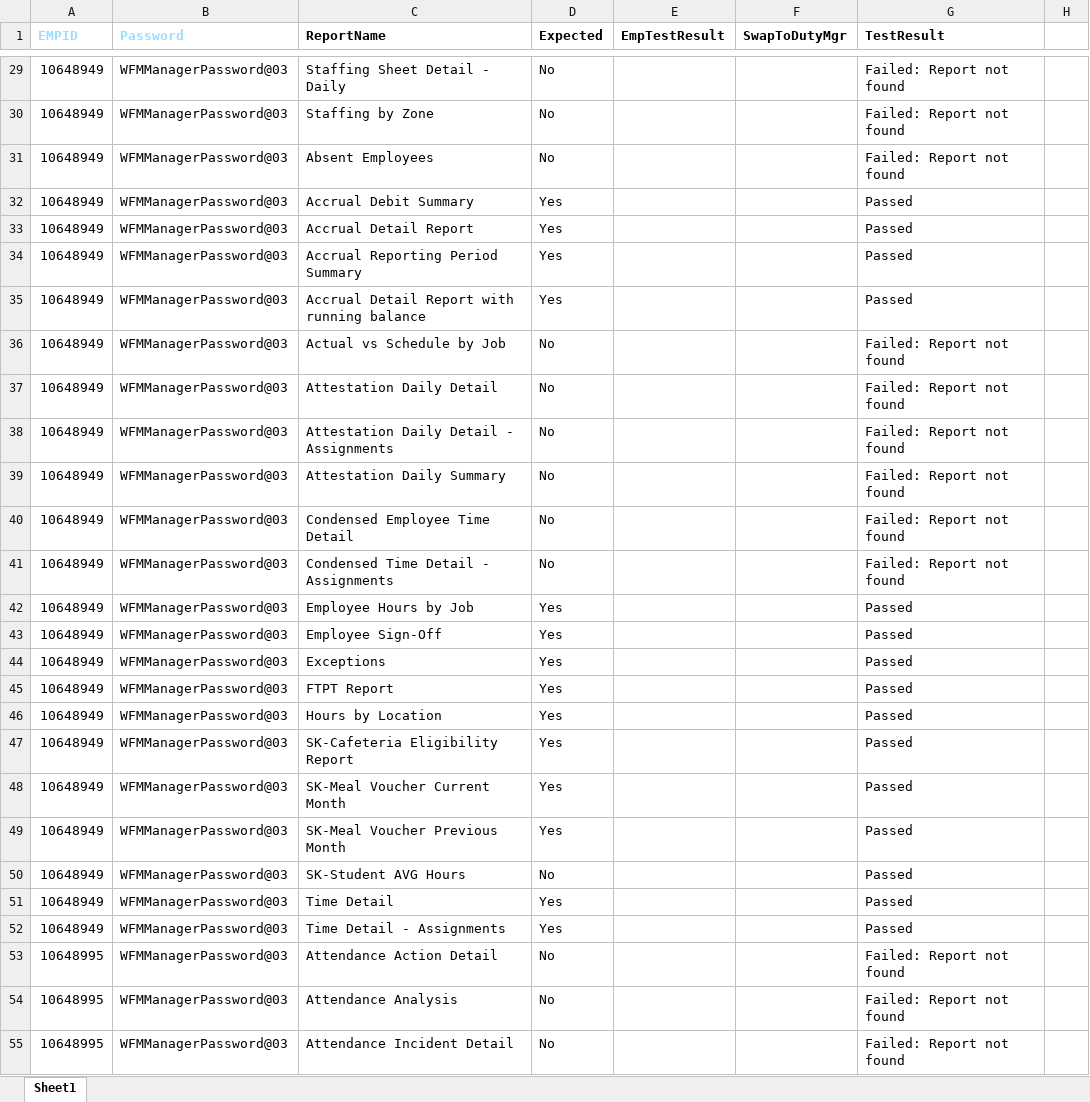
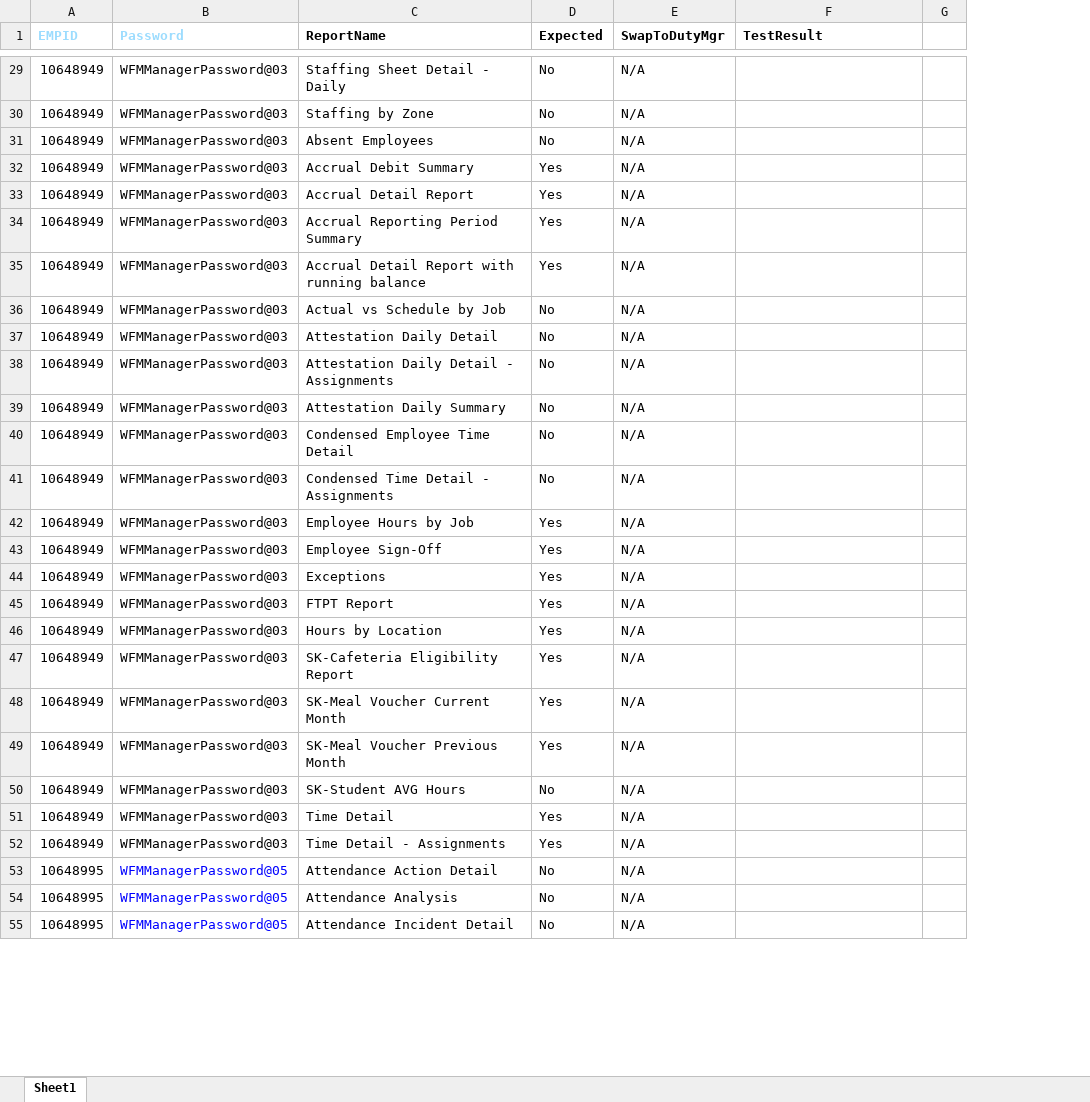
Before and after one commit to VasanthEzhilkumar/WFM, an Excel workbook: Data/ReportView_SK_REG_COMPLETE_updated.xlsx, sheet Sheet1, drawn as a sheet; only a part is shown, gaps mark what is left out; values as stored, in another font and other column widths than the file's, no borders; removed rows and columns are numbered as before the commit, all else as after; the diff covers the shown part only; the diff names each change by its address in the sheet, - before the commit and + after, or states it on an @@ line.

Commit message:
addig steps into Report view of swap to Duty manager persona script

```diff
--- a/Data/ReportView_SK_REG_COMPLETE_updated.xlsx (sheet Sheet1)
+++ b/Data/ReportView_SK_REG_COMPLETE_updated.xlsx (sheet Sheet1)
-column E (EmpTestResult), empty
-E29:E55 (SwapToDutyMgr): (empty)
+E29:E55 (SwapToDutyMgr): N/A
-F29:F31 (TestResult): Failed: Report not found
+F29:F31 (TestResult): (empty)
-F32:F35 (TestResult): Passed
+F32:F35 (TestResult): (empty)
-F36:F41 (TestResult): Failed: Report not found
+F36:F41 (TestResult): (empty)
-F42:F52 (TestResult): Passed
+F42:F52 (TestResult): (empty)
-B53:B55 (Password): WFMManagerPassword@03
+B53:B55 (Password): WFMManagerPassword@05
-B53:B55 text colour: black
+B53:B55 text colour: #0000FF
-F53:F55 (TestResult): Failed: Report not found
+F53:F55 (TestResult): (empty)
```
Also changed, not shown: 912 edited cells and cell formats elsewhere in this sheet, Data/WFMSwapToDutymangerPersonaTestData.xlsx, 35 other files.
